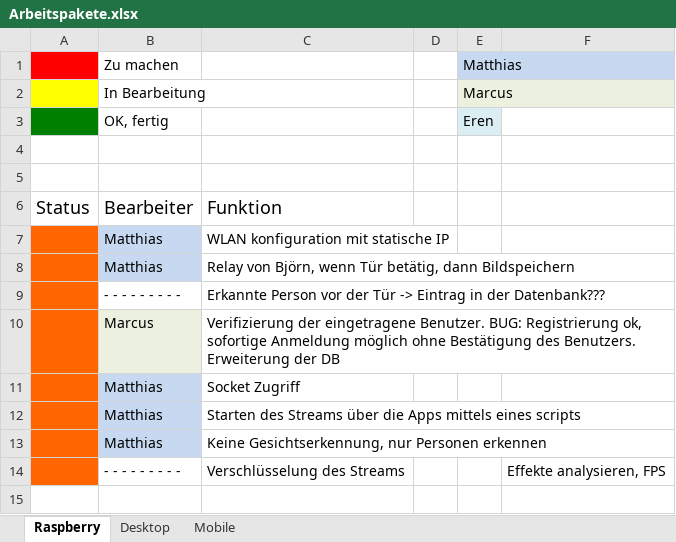
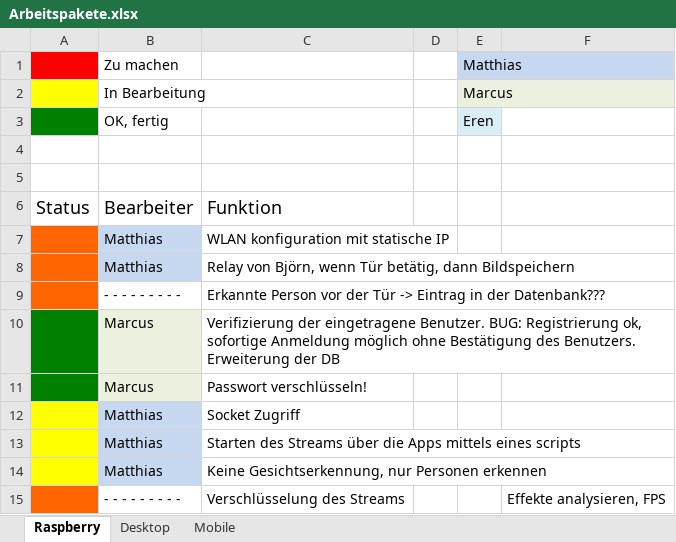
Before and after one commit to matt-han/TuerSpion, an Excel workbook: Arbeitspakete.xlsx, sheet Raspberry, drawn as a sheet; values as stored, in another font and other column widths than the file's, no borders; addresses are those after the commit; the diff names each change by its address in the sheet, - before the commit and + after, or states it on an @@ line.

Commit message:
status update

```diff
--- a/Arbeitspakete.xlsx (sheet Raspberry)
+++ b/Arbeitspakete.xlsx (sheet Raspberry)
-A10 fill: #FF6600
+A10 fill: #008000
+row 11:  | Marcus | Passwort verschlüsseln!
-A12:A14 fill: #FF6600
+A12:A14 fill: #FFFF00
```
Also changed, not shown: sheet Desktop, sheet Mobile.
